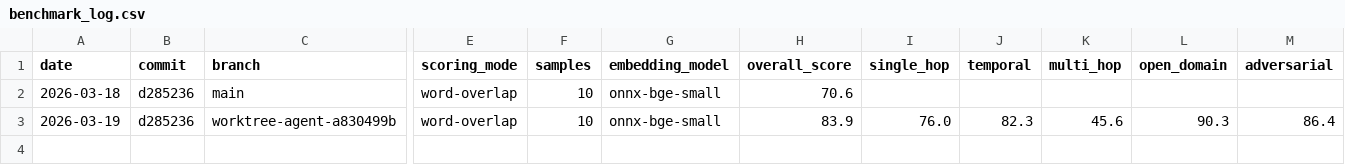
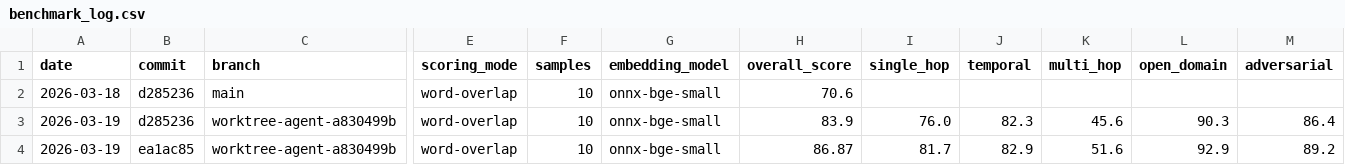
Before and after one commit to George-RD/mag, a CSV file: docs/benchmark_log.csv, drawn as a sheet; only a part is shown, gaps mark what is left out; rows hold the shown columns only; the diff names each change by its address in the sheet, - before the commit and + after, or states it on an @@ line.

```diff
--- a/docs/benchmark_log.csv
+++ b/docs/benchmark_log.csv
+row 4: 2026-03-19 | ea1ac85 | worktree-agent-a830499b | word-overlap | 10 | onnx-bge-small | 86.87 | 81.7 | 82.9 | 51.6 | 92.9 | 89.2
```
Also changed, not shown: 2 other files.
